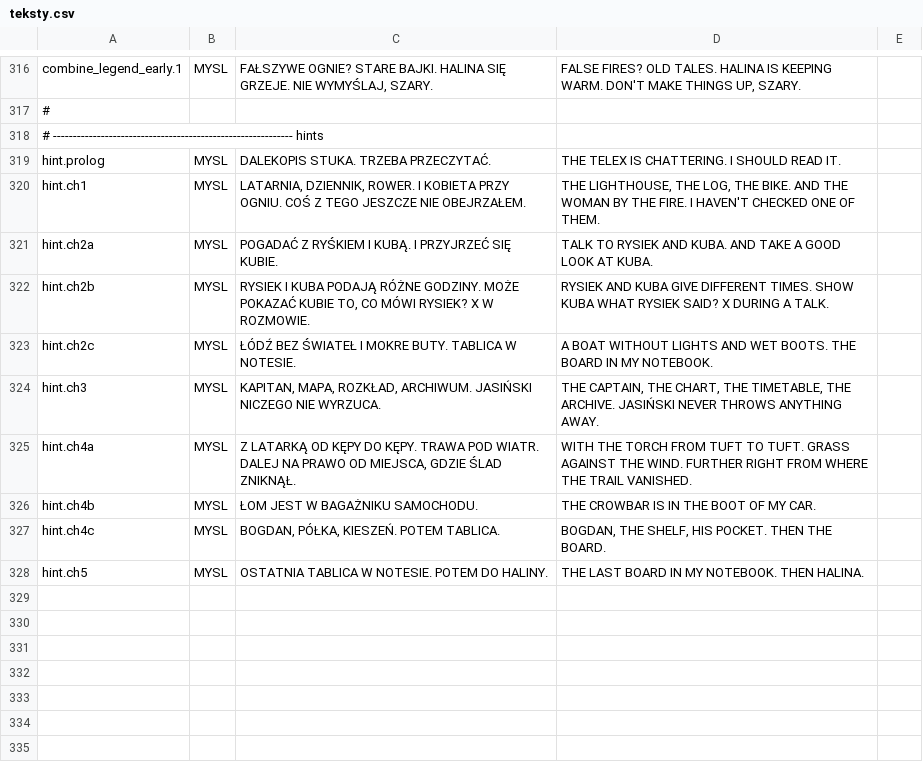
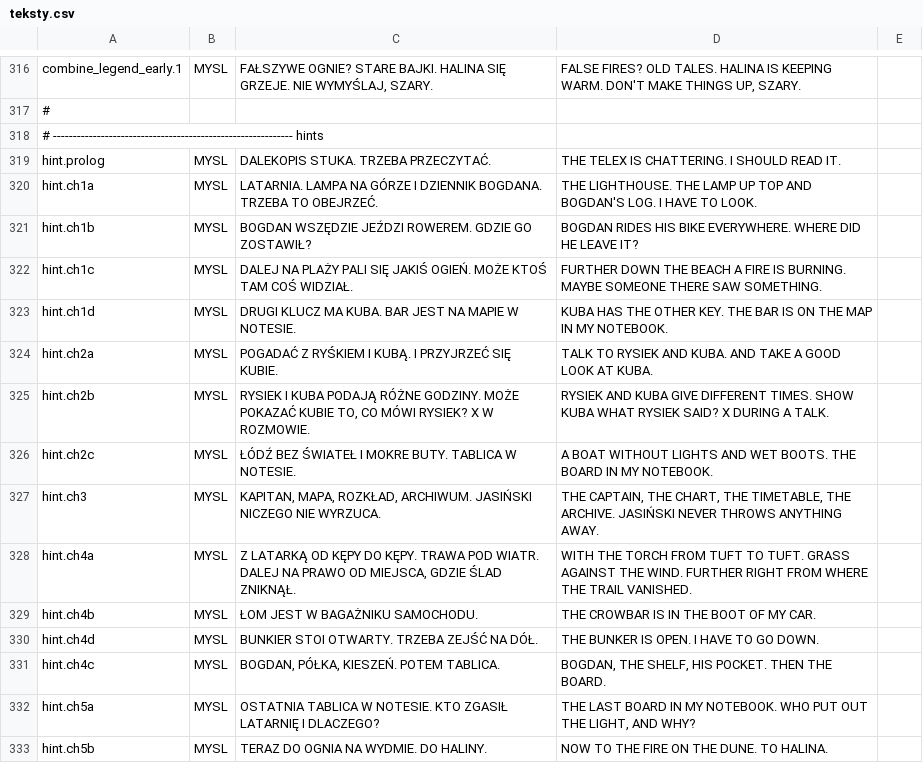
Before and after one commit to chili-chip/chili-gray-ascii, a CSV file: story/teksty.csv, drawn as a sheet; only a part is shown, gaps mark what is left out.

```diff
--- a/story/teksty.csv
+++ b/story/teksty.csv
@@ -319,3 +319,6 @@ combine_legend_early.1;MYSL;FAŁSZYWE OGNIE? STARE BAJKI. HALINA SIĘ GRZEJE. NI
 hint.prolog;MYSL;DALEKOPIS STUKA. TRZEBA PRZECZYTAĆ.;THE TELEX IS CHATTERING. I SHOULD READ IT.
-hint.ch1;MYSL;LATARNIA, DZIENNIK, ROWER. I KOBIETA PRZY OGNIU. COŚ Z TEGO JESZCZE NIE OBEJRZAŁEM.;THE LIGHTHOUSE, THE LOG, THE BIKE. AND THE WOMAN BY THE FIRE. I HAVEN'T CHECKED ONE OF THEM.
+hint.ch1a;MYSL;LATARNIA. LAMPA NA GÓRZE I DZIENNIK BOGDANA. TRZEBA TO OBEJRZEĆ.;THE LIGHTHOUSE. THE LAMP UP TOP AND BOGDAN'S LOG. I HAVE TO LOOK.
+hint.ch1b;MYSL;BOGDAN WSZĘDZIE JEŹDZI ROWEREM. GDZIE GO ZOSTAWIŁ?;BOGDAN RIDES HIS BIKE EVERYWHERE. WHERE DID HE LEAVE IT?
+hint.ch1c;MYSL;DALEJ NA PLAŻY PALI SIĘ JAKIŚ OGIEŃ. MOŻE KTOŚ TAM COŚ WIDZIAŁ.;FURTHER DOWN THE BEACH A FIRE IS BURNING. MAYBE SOMEONE THERE SAW SOMETHING.
+hint.ch1d;MYSL;DRUGI KLUCZ MA KUBA. BAR JEST NA MAPIE W NOTESIE.;KUBA HAS THE OTHER KEY. THE BAR IS ON THE MAP IN MY NOTEBOOK.
 hint.ch2a;MYSL;POGADAĆ Z RYŚKIEM I KUBĄ. I PRZYJRZEĆ SIĘ KUBIE.;TALK TO RYSIEK AND KUBA. AND TAKE A GOOD LOOK AT KUBA.
@@ -326,3 +329,5 @@ hint.ch4a;MYSL;Z LATARKĄ OD KĘPY DO KĘPY. TRAWA POD WIATR. DALEJ NA PRAWO OD
 hint.ch4b;MYSL;ŁOM JEST W BAGAŻNIKU SAMOCHODU.;THE CROWBAR IS IN THE BOOT OF MY CAR.
+hint.ch4d;MYSL;BUNKIER STOI OTWARTY. TRZEBA ZEJŚĆ NA DÓŁ.;THE BUNKER IS OPEN. I HAVE TO GO DOWN.
 hint.ch4c;MYSL;BOGDAN, PÓŁKA, KIESZEŃ. POTEM TABLICA.;BOGDAN, THE SHELF, HIS POCKET. THEN THE BOARD.
-hint.ch5;MYSL;OSTATNIA TABLICA W NOTESIE. POTEM DO HALINY.;THE LAST BOARD IN MY NOTEBOOK. THEN HALINA.
+hint.ch5a;MYSL;OSTATNIA TABLICA W NOTESIE. KTO ZGASIŁ LATARNIĘ I DLACZEGO?;THE LAST BOARD IN MY NOTEBOOK. WHO PUT OUT THE LIGHT, AND WHY?
+hint.ch5b;MYSL;TERAZ DO OGNIA NA WYDMIE. DO HALINY.;NOW TO THE FIRE ON THE DUNE. TO HALINA.
```
Also changed, not shown: 4 other files.
